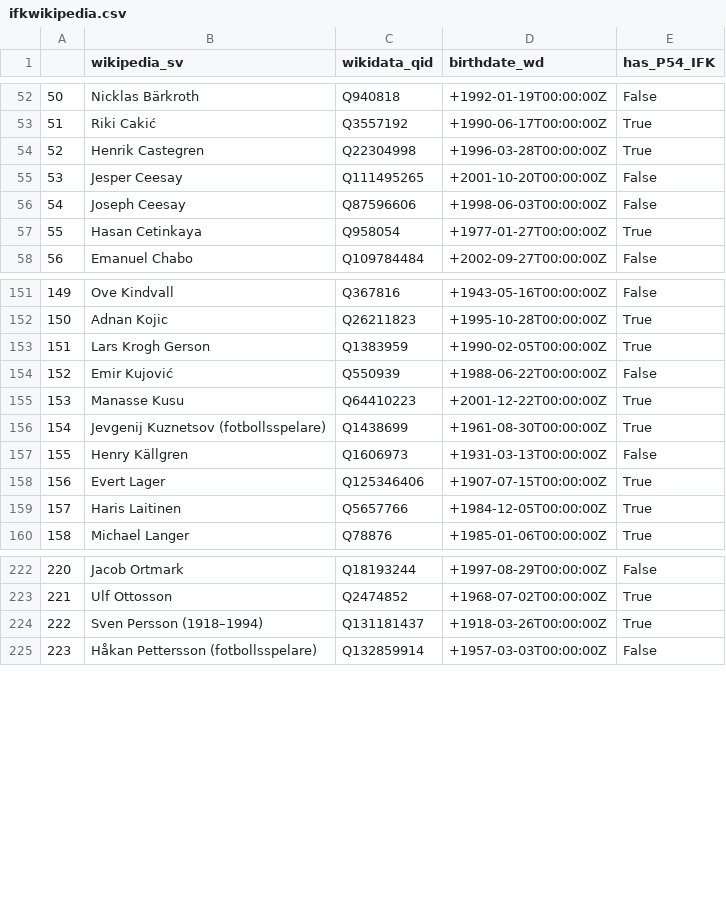
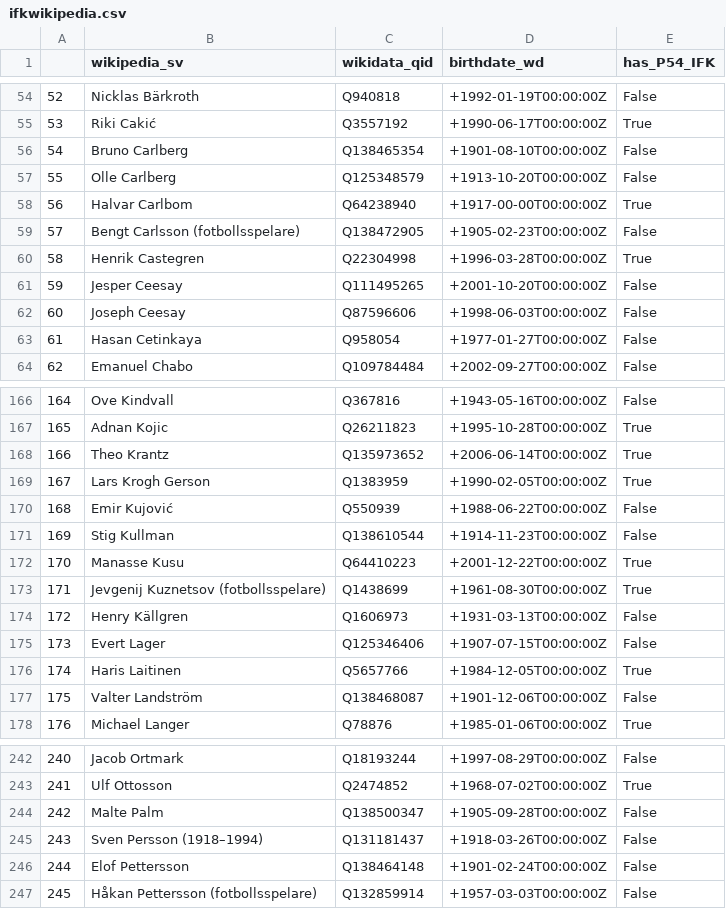
Before and after one commit to salgo60/ifkdb, a CSV file: Notebook/ifkwikipedia.csv, drawn as a sheet; only a part is shown, gaps mark what is left out; addresses are those after the commit; the diff covers the shown part only; the diff names each change by its address in the sheet, - before the commit and + after, or states it on an @@ line.

```diff
--- a/Notebook/ifkwikipedia.csv
+++ b/Notebook/ifkwikipedia.csv
@@ column A renumbered from row 17 down @@
+row 56: 54 | Bruno Carlberg | Q138465354 | +1901-08-10T00:00:00Z | False
+row 57: 55 | Olle Carlberg | Q125348579 | +1913-10-20T00:00:00Z | False
+row 58: 56 | Halvar Carlbom | Q64238940 | +1917-00-00T00:00:00Z | True
+row 59: 57 | Bengt Carlsson (fotbollsspelare) | Q138472905 | +1905-02-23T00:00:00Z | False
-E63 (has_P54_IFK): True
+E63 (has_P54_IFK): False
+row 168: 166 | Theo Krantz | Q135973652 | +2006-06-14T00:00:00Z | True
+row 171: 169 | Stig Kullman | Q138610544 | +1914-11-23T00:00:00Z | False
-E175 (has_P54_IFK): True
+E175 (has_P54_IFK): False
+row 177: 175 | Valter Landström | Q138468087 | +1901-12-06T00:00:00Z | False
+row 244: 242 | Malte Palm | Q138500347 | +1905-09-28T00:00:00Z | False
-E245 (has_P54_IFK): True
+E245 (has_P54_IFK): False
+row 246: 244 | Elof Pettersson | Q138464148 | +1901-02-24T00:00:00Z | False
```
Also changed, not shown: 20 added rows and 15 edited cells elsewhere in this file, Notebook/snokadb_players_raw.csv, 23 other files.
